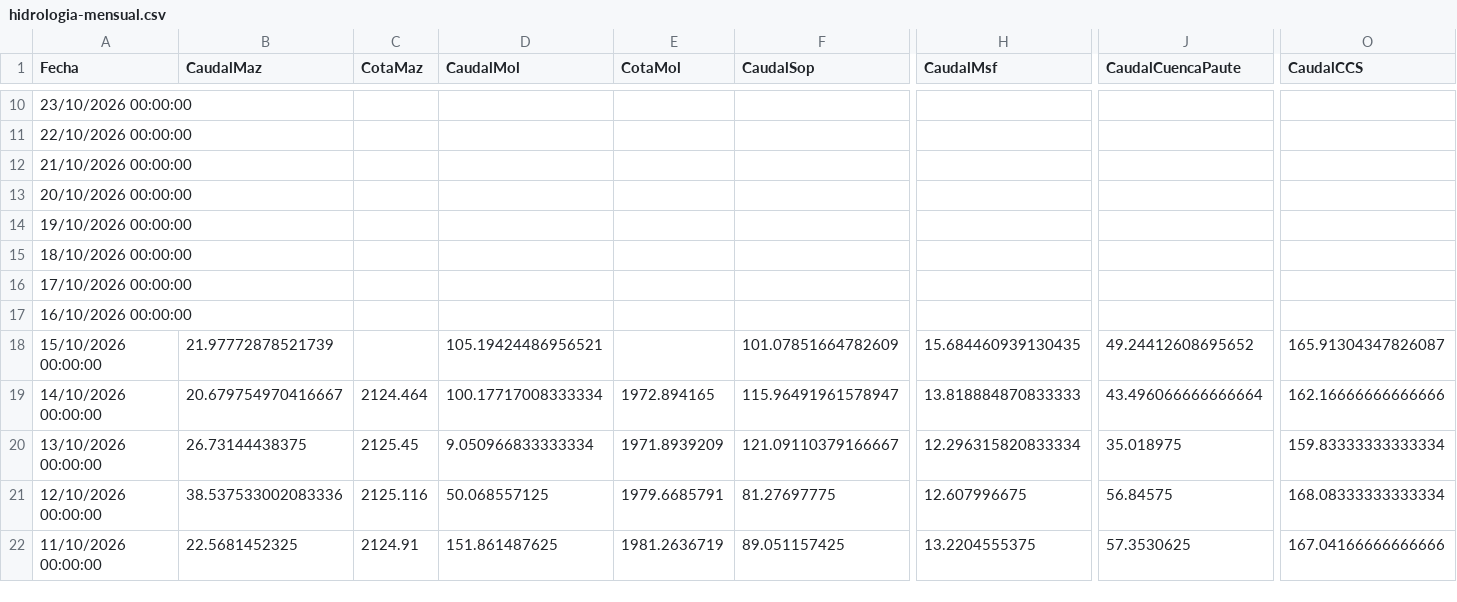
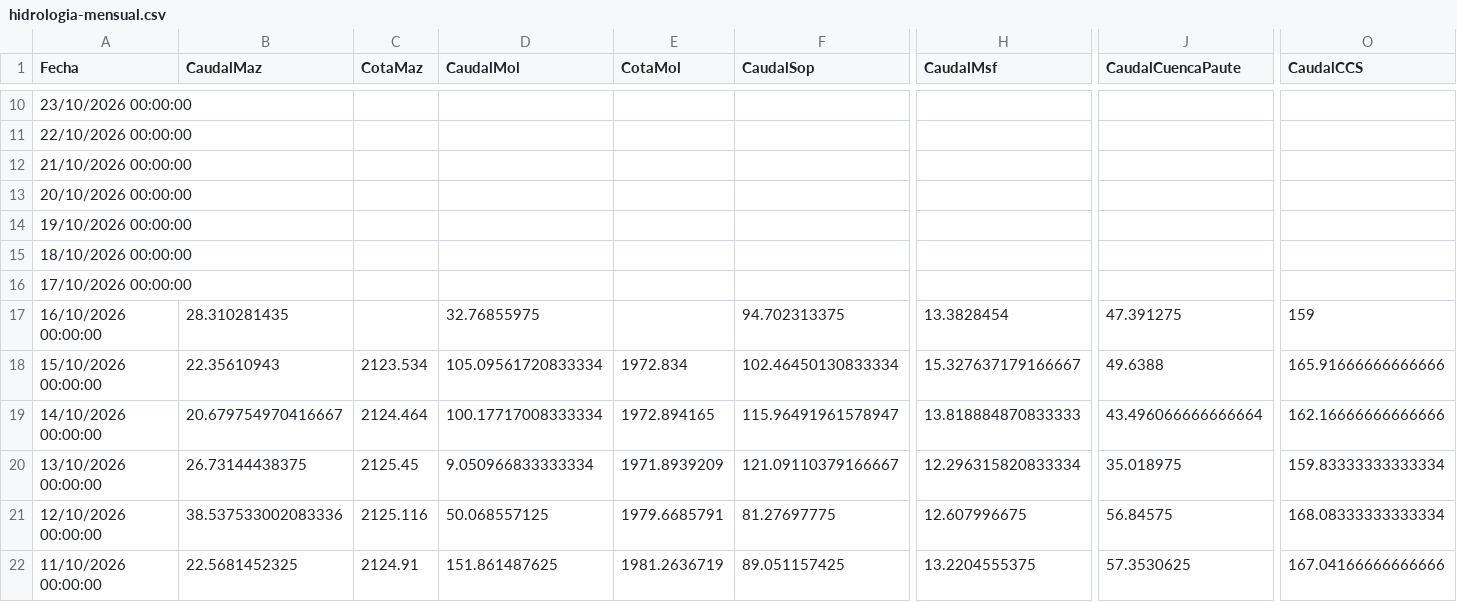
Before and after one commit to davidmunoz-create/hidroelectricasecuador, a CSV file: data/hidrologia-mensual.csv, drawn as a sheet; only a part is shown, gaps mark what is left out; the diff covers the shown part only; the diff names each change by its address in the sheet, - before the commit and + after, or states it on an @@ line.

```diff
--- a/data/hidrologia-mensual.csv
+++ b/data/hidrologia-mensual.csv
-B17 (CaudalMaz): (empty)
+B17 (CaudalMaz): 28.310281435
-D17 (CaudalMol): (empty)
+D17 (CaudalMol): 32.76855975
-F17 (CaudalSop): (empty)
+F17 (CaudalSop): 94.702313375
-H17 (CaudalMsf): (empty)
+H17 (CaudalMsf): 13.3828454
-J17 (CaudalCuencaPaute): (empty)
+J17 (CaudalCuencaPaute): 47.391275
-O17 (CaudalCCS): (empty)
+O17 (CaudalCCS): 159
-B18 (CaudalMaz): 21.97772878521739
+B18 (CaudalMaz): 22.35610943
-C18 (CotaMaz): (empty)
+C18 (CotaMaz): 2123.534
-D18 (CaudalMol): 105.19424486956521
+D18 (CaudalMol): 105.09561720833334
-E18 (CotaMol): (empty)
+E18 (CotaMol): 1972.834
-F18 (CaudalSop): 101.07851664782609
+F18 (CaudalSop): 102.46450130833334
-H18 (CaudalMsf): 15.684460939130435
+H18 (CaudalMsf): 15.327637179166667
-J18 (CaudalCuencaPaute): 49.24412608695652
+J18 (CaudalCuencaPaute): 49.6388
-O18 (CaudalCCS): 165.91304347826087
+O18 (CaudalCCS): 165.91666666666666
```
Also changed, not shown: 5 edited cells elsewhere in this file, data/hidrologia-diario.csv, data/produccion-diario.csv, 1 other file.
